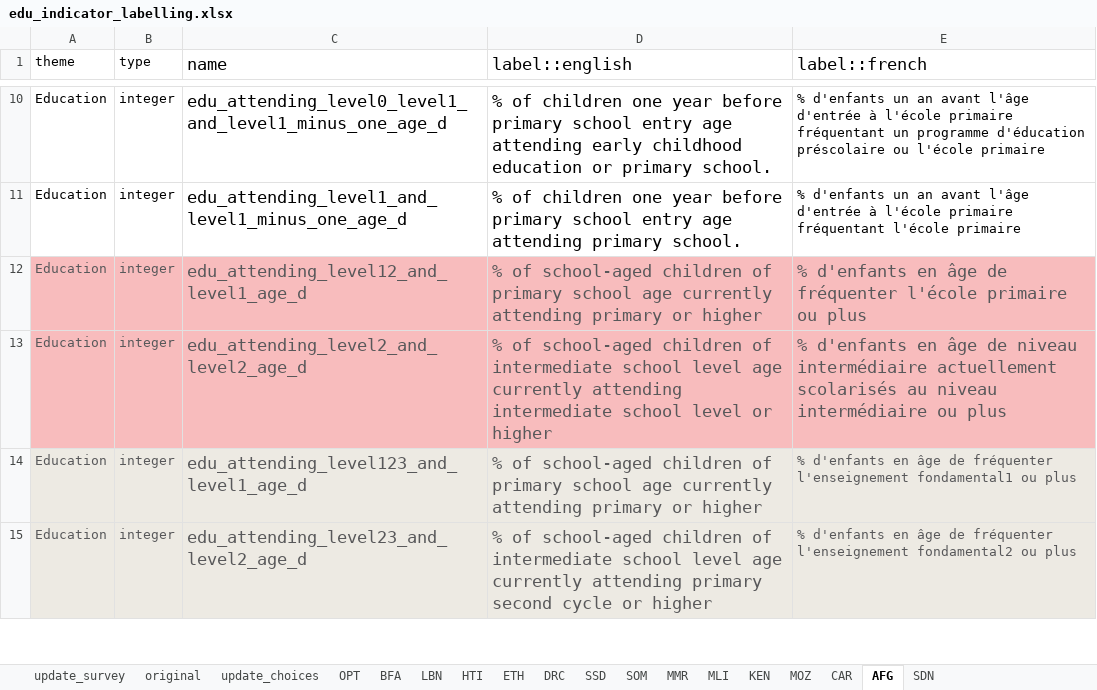
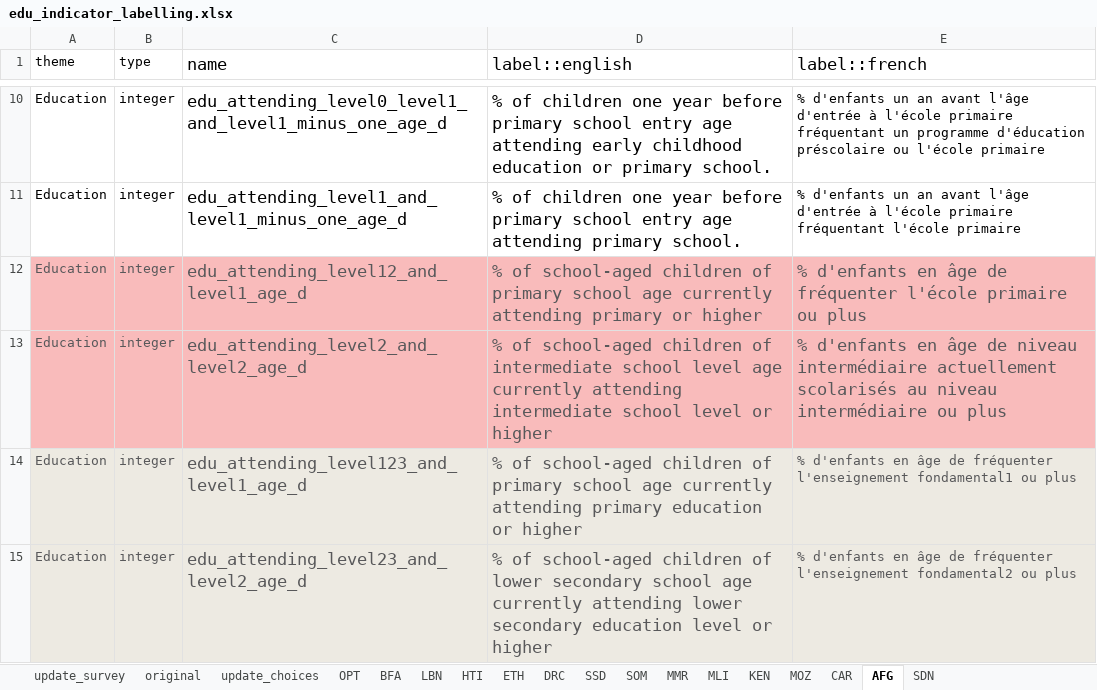
Before and after one commit to martivit/EduAnalysisTool, an Excel workbook: input_tool/edu_indicator_labelling.xlsx, sheet AFG, drawn as a sheet; only a part is shown, gaps mark what is left out; values as stored, in another font and other column widths than the file's, no borders; the diff covers the shown part only; the diff names each change by its address in the sheet, - before the commit and + after, or states it on an @@ line.

```diff
--- a/input_tool/edu_indicator_labelling.xlsx (sheet AFG)
+++ b/input_tool/edu_indicator_labelling.xlsx (sheet AFG)
-D14 (label::english): …attending primary or higher
+D14 (label::english): …attending primary education or higher
-D15 (label::english): …children of intermediate school level age currently attending primary second cycle or higher
+D15 (label::english): …children of lower secondary school age currently attending lower secondary education level or higher
```
Also changed, not shown: 2 edited cells elsewhere in this sheet, sheet update_survey, input_tool/03_loa/edu_analysistools_loa_starting_kit.xlsx, 6 other files.
